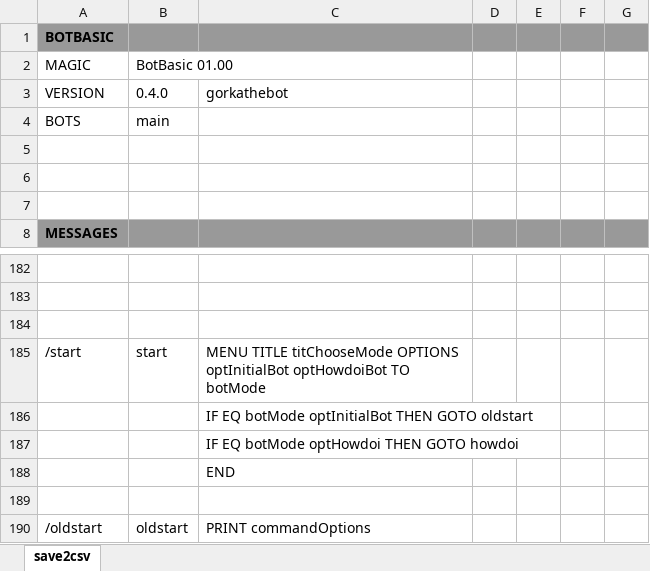
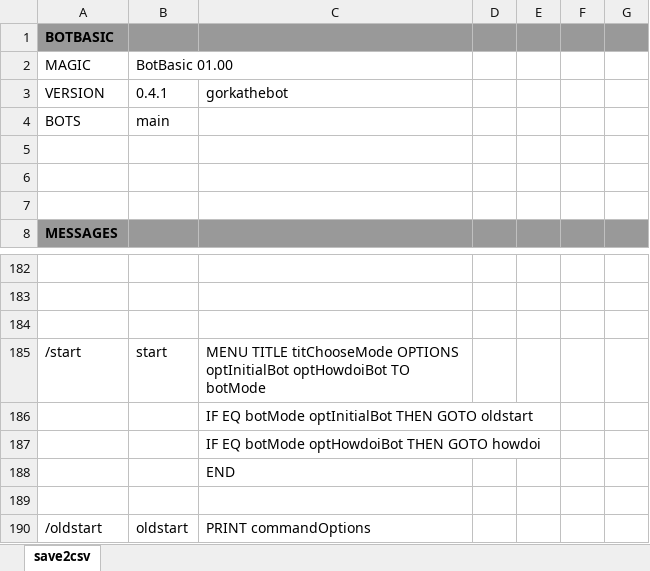
Before and after one commit to gllona/botbasic, an Excel workbook: _bots/gorkathebot/gorkathebot.xlsx, sheet save2csv, drawn as a sheet; only a part is shown, gaps mark what is left out; values as stored, in another font and other column widths than the file's, no borders; the diff names each change by its address in the sheet, - before the commit and + after, or states it on an @@ line.

Commit message:
howdoi / execute howdoi

```diff
--- a/_bots/gorkathebot/gorkathebot.xlsx (sheet save2csv)
+++ b/_bots/gorkathebot/gorkathebot.xlsx (sheet save2csv)
-B3: 0.4.0
+B3: 0.4.1
-C187: IF EQ botMode optHowdoi THEN GOTO howdoi
+C187: IF EQ botMode optHowdoiBot THEN GOTO howdoi
```
Also changed, not shown: 3 other files.
